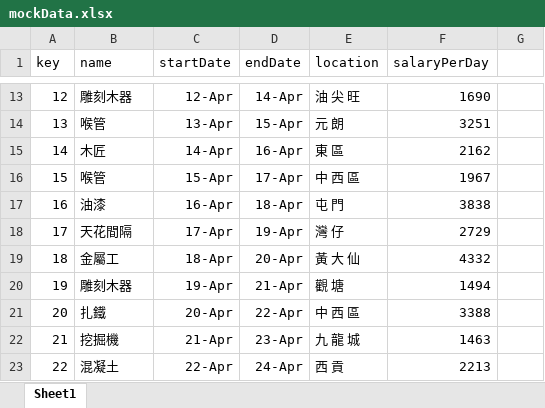
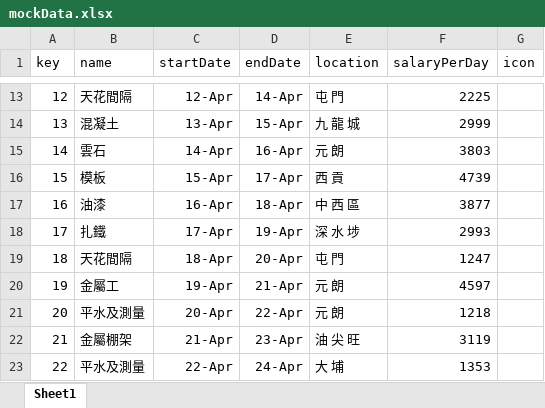
Before and after one commit to elvisleung222/openwork-demo, an Excel workbook: mockData.xlsx, sheet Sheet1, drawn as a sheet; only a part is shown, gaps mark what is left out; values as stored, in another font and other column widths than the file's, no borders; the diff covers the shown part only; the diff names each change by its address in the sheet, - before the commit and + after, or states it on an @@ line.

```diff
--- a/mockData.xlsx (sheet Sheet1)
+++ b/mockData.xlsx (sheet Sheet1)
-G1: (empty)
+G1: icon
-B13 (name): 雕刻木器
+B13 (name): 天花間隔
-E13 (location): 油 尖 旺
+E13 (location): 屯 門
-F13 (salaryPerDay): 1690
+F13 (salaryPerDay): 2225
-B14 (name): 喉管
+B14 (name): 混凝土
-E14 (location): 元 朗
+E14 (location): 九 龍 城
-F14 (salaryPerDay): 3251
+F14 (salaryPerDay): 2999
-B15 (name): 木匠
+B15 (name): 雲石
-E15 (location): 東 區
+E15 (location): 元 朗
-F15 (salaryPerDay): 2162
+F15 (salaryPerDay): 3803
-B16 (name): 喉管
+B16 (name): 模板
-E16 (location): 中 西 區
+E16 (location): 西 貢
-F16 (salaryPerDay): 1967
+F16 (salaryPerDay): 4739
-E17 (location): 屯 門
+E17 (location): 中 西 區
-F17 (salaryPerDay): 3838
+F17 (salaryPerDay): 3877
-B18 (name): 天花間隔
+B18 (name): 扎鐵
-E18 (location): 灣 仔
+E18 (location): 深 水 埗
-F18 (salaryPerDay): 2729
+F18 (salaryPerDay): 2993
-B19 (name): 金屬工
+B19 (name): 天花間隔
-E19 (location): 黃 大 仙
+E19 (location): 屯 門
-F19 (salaryPerDay): 4332
+F19 (salaryPerDay): 1247
-B20 (name): 雕刻木器
+B20 (name): 金屬工
-E20 (location): 觀 塘
+E20 (location): 元 朗
-F20 (salaryPerDay): 1494
+F20 (salaryPerDay): 4597
-B21 (name): 扎鐵
+B21 (name): 平水及測量
-E21 (location): 中 西 區
+E21 (location): 元 朗
-F21 (salaryPerDay): 3388
+F21 (salaryPerDay): 1218
-B22 (name): 挖掘機
+B22 (name): 金屬棚架
-E22 (location): 九 龍 城
+E22 (location): 油 尖 旺
-F22 (salaryPerDay): 1463
+F22 (salaryPerDay): 3119
-B23 (name): 混凝土
+B23 (name): 平水及測量
-E23 (location): 西 貢
+E23 (location): 大 埔
-F23 (salaryPerDay): 2213
+F23 (salaryPerDay): 1353
```
Also changed, not shown: 115 edited cells elsewhere in this sheet, 4 other files.
